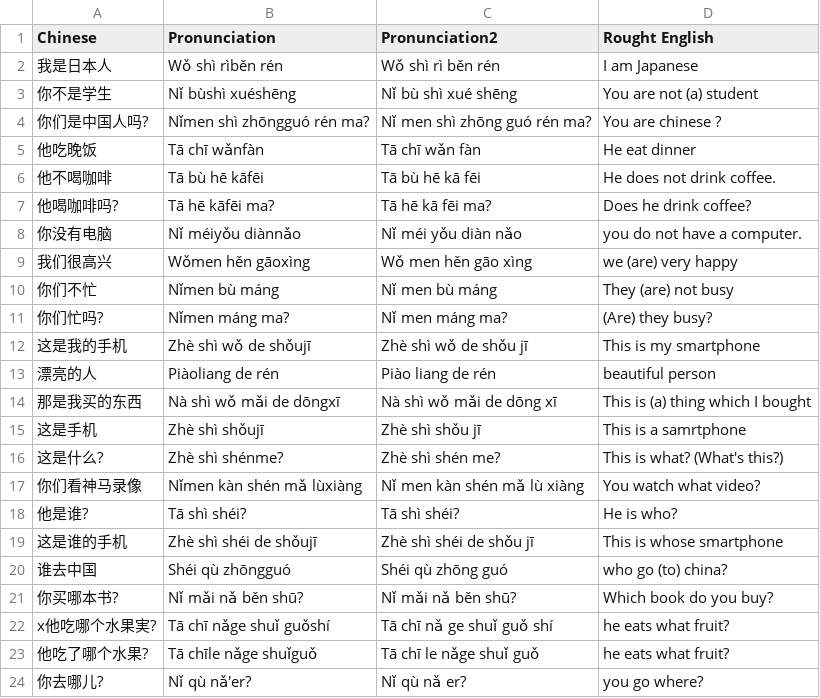
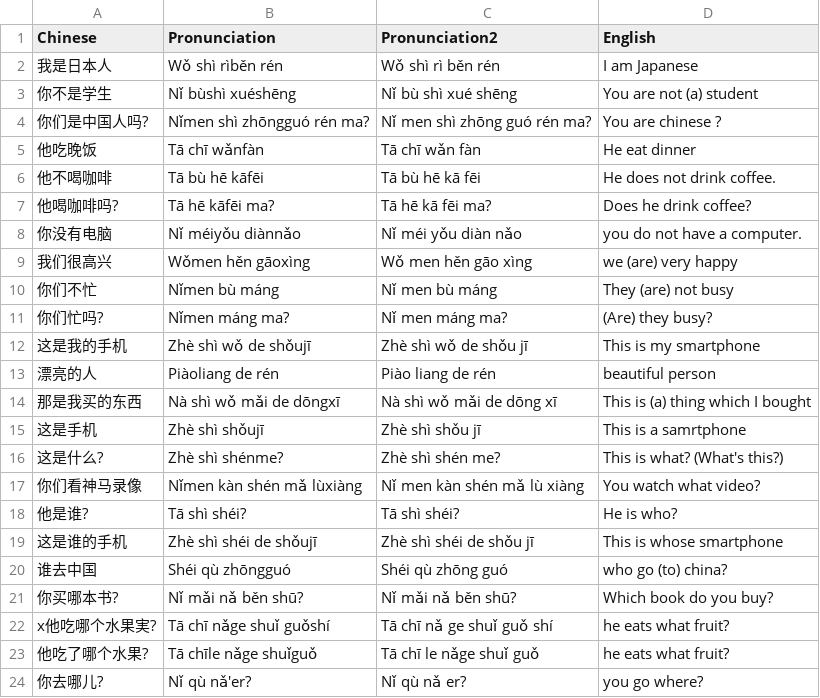
Before and after one commit to sasukeh/hackChinese, a CSV file: masterSentences.csv, drawn as a sheet.

Commit message:
update sentences

```diff
--- a/masterSentences.csv
+++ b/masterSentences.csv
@@ -1,2 +1,2 @@
-Chinese,Pronunciation,Pronunciation2,Rought English
+Chinese,Pronunciation,Pronunciation2,English
 我是日本人,Wǒ shì rìběn rén,Wǒ shì rì běn rén,I am Japanese
```
Also changed, not shown: 3 other files.
